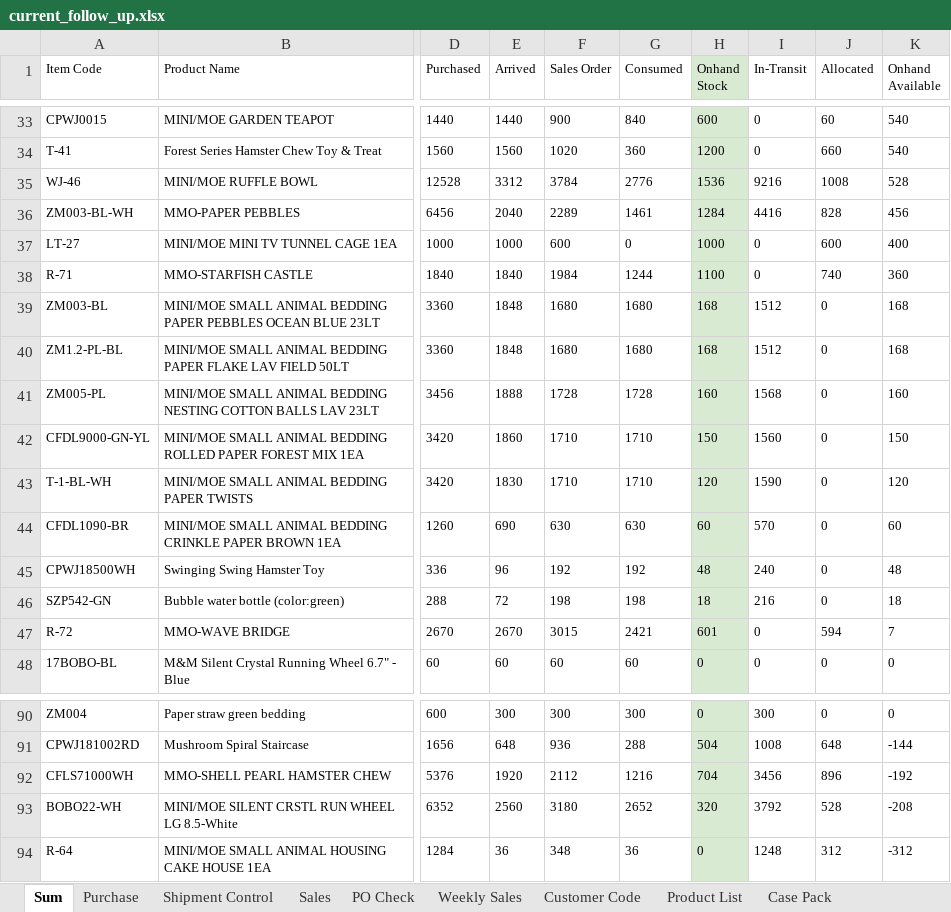
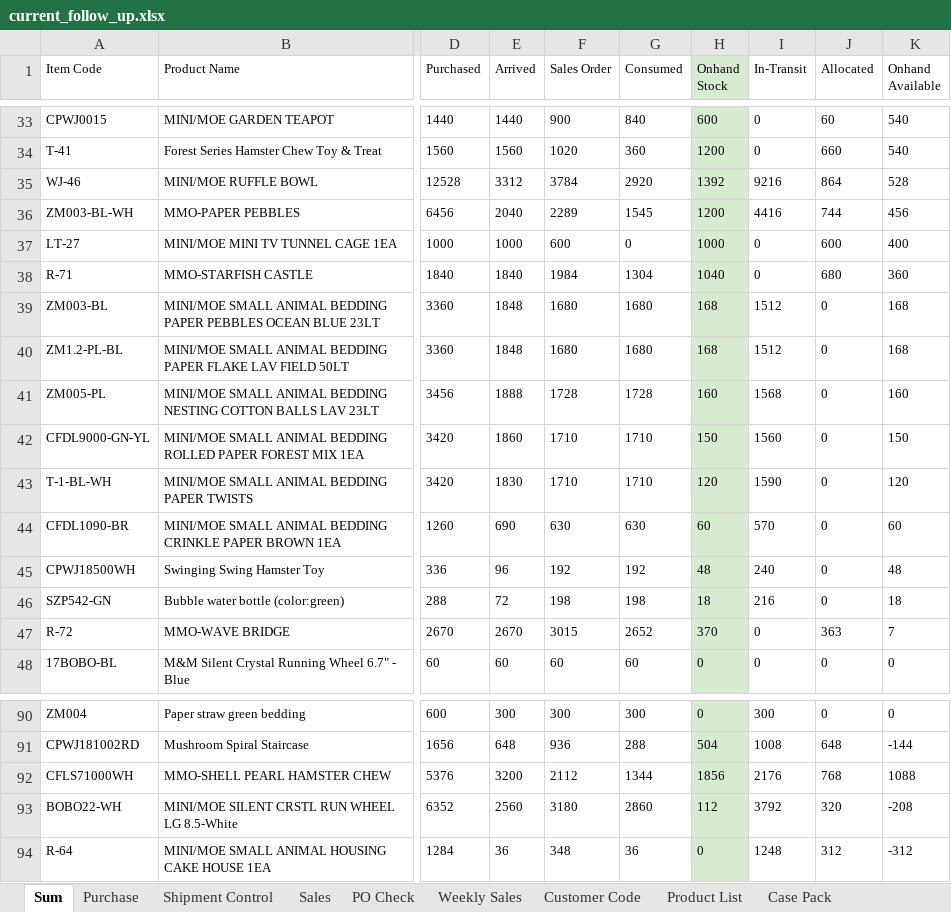
Before and after one commit to nicolechu111111-lgtm/scm-risk-dashboard, an Excel workbook: data/current_follow_up.xlsx, sheet Sum, drawn as a sheet; only a part is shown, gaps mark what is left out; values as stored, in another font and other column widths than the file's, no borders; conditional formats not drawn; the diff covers the shown part only; the diff names each change by its address in the sheet, - before the commit and + after, or states it on an @@ line.

```diff
--- a/data/current_follow_up.xlsx (sheet Sum)
+++ b/data/current_follow_up.xlsx (sheet Sum)
-G35 (Consumed): 2776
+G35 (Consumed): 2920
-H35 (Onhand Stock): 1536
+H35 (Onhand Stock): 1392
-J35 (Allocated): 1008
+J35 (Allocated): 864
-G36 (Consumed): 1461
+G36 (Consumed): 1545
-H36 (Onhand Stock): 1284
+H36 (Onhand Stock): 1200
-J36 (Allocated): 828
+J36 (Allocated): 744
-G38 (Consumed): 1244
+G38 (Consumed): 1304
-H38 (Onhand Stock): 1100
+H38 (Onhand Stock): 1040
-J38 (Allocated): 740
+J38 (Allocated): 680
-G47 (Consumed): 2421
+G47 (Consumed): 2652
-H47 (Onhand Stock): 601
+H47 (Onhand Stock): 370
-J47 (Allocated): 594
+J47 (Allocated): 363
-E92 (Arrived): 1920
+E92 (Arrived): 3200
-G92 (Consumed): 1216
+G92 (Consumed): 1344
-H92 (Onhand Stock): 704
+H92 (Onhand Stock): 1856
-I92 (In-Transit): 3456
+I92 (In-Transit): 2176
-J92 (Allocated): 896
+J92 (Allocated): 768
-K92 (Onhand Available): -192
+K92 (Onhand Available): 1088
-G93 (Consumed): 2652
+G93 (Consumed): 2860
-H93 (Onhand Stock): 320
+H93 (Onhand Stock): 112
-J93 (Allocated): 528
+J93 (Allocated): 320
```
Also changed, not shown: 32 edited cells elsewhere in this sheet, sheet PO Check, sheet Sales, sheet Purchase, sheet Shipment Control, formulas that keep their value.
